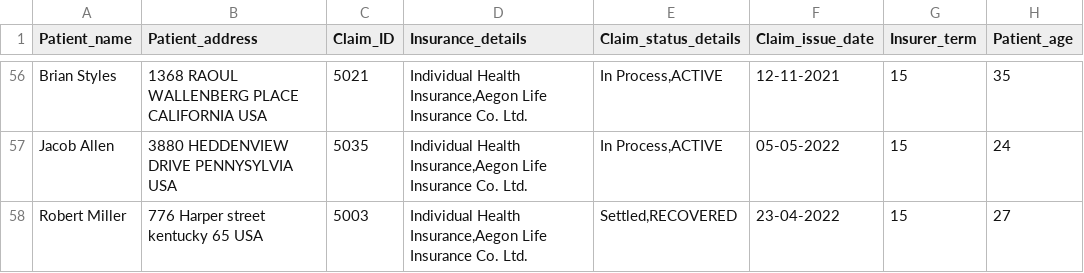
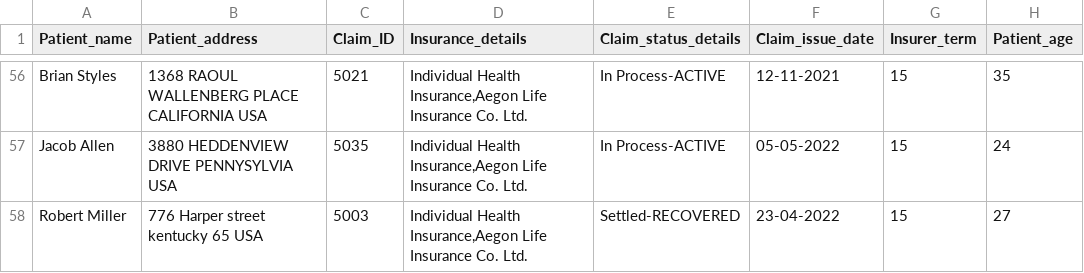
Before and after one commit to Prajnadipta/Hospital-Claim-Management-Project-, a CSV file: Final_Table.csv, drawn as a sheet; only a part is shown, gaps mark what is left out; the diff covers the shown part only; the diff names each change by its address in the sheet, - before the commit and + after, or states it on an @@ line.

```diff
--- a/Final_Table.csv
+++ b/Final_Table.csv
-E56:E57 (Claim_status_details): In Process,ACTIVE
+E56:E57 (Claim_status_details): In Process-ACTIVE
-E58 (Claim_status_details): Settled,RECOVERED
+E58 (Claim_status_details): Settled-RECOVERED
```
Also changed, not shown: 55 edited cells elsewhere in this file.
